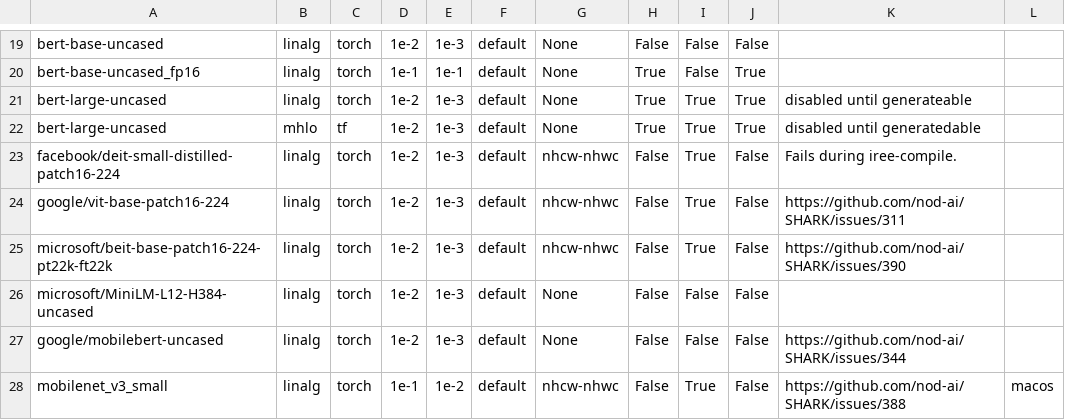
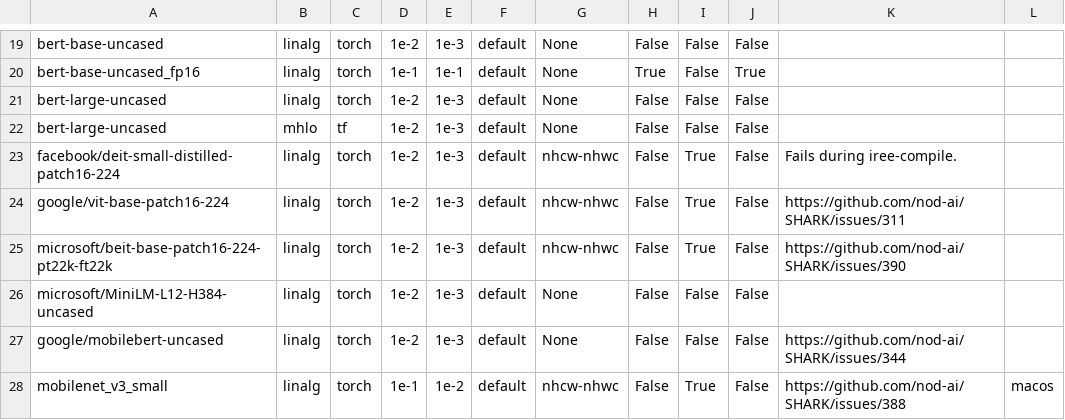
Before and after one commit to nod-ai/SHARK-Studio, a CSV file: tank/all_models.csv, drawn as a sheet; only a part is shown, gaps mark what is left out.

Commit message:
Update all_models.csv

```diff
--- a/tank/all_models.csv
+++ b/tank/all_models.csv
@@ -20,4 +20,4 @@ bert-base-uncased,linalg,torch,1e-2,1e-3,default,None,False,False,False,"",""
 bert-base-uncased_fp16,linalg,torch,1e-1,1e-1,default,None,True,False,True,"",""
-bert-large-uncased,linalg,torch,1e-2,1e-3,default,None,True,True,True,"disabled until generateable",""
-bert-large-uncased,mhlo,tf,1e-2,1e-3,default,None,True,True,True,"disabled until generatedable",""
+bert-large-uncased,linalg,torch,1e-2,1e-3,default,None,False,False,False,"",""
+bert-large-uncased,mhlo,tf,1e-2,1e-3,default,None,False,False,False,"",""
 facebook/deit-small-distilled-patch16-224,linalg,torch,1e-2,1e-3,default,nhcw-nhwc,False,True,False,"Fails during iree-compile.",""
```
